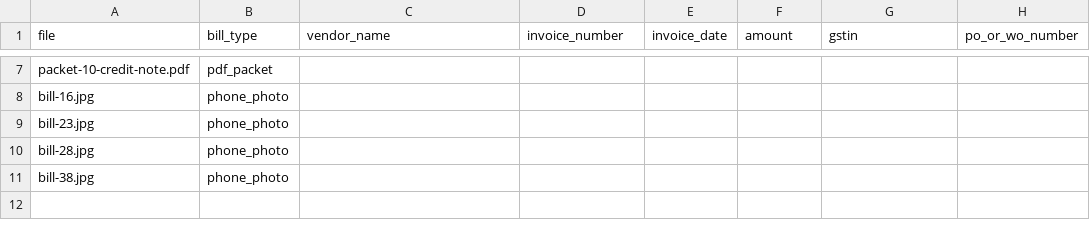
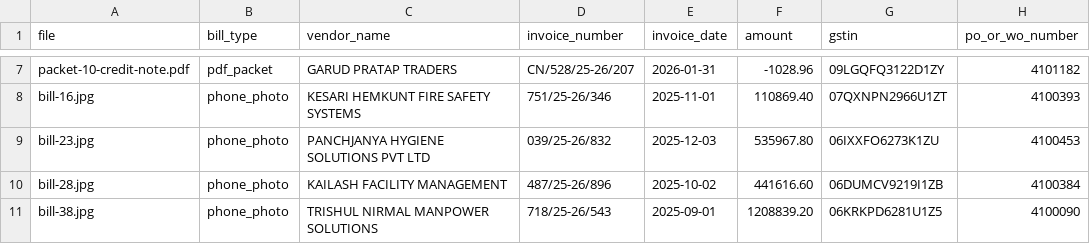
Before and after one commit to zee10524/midbencher, a CSV file: analysis/gold_labels.csv, drawn as a sheet; only a part is shown, gaps mark what is left out; the diff covers the shown part only; the diff names each change by its address in the sheet, - before the commit and + after, or states it on an @@ line.

```diff
--- a/analysis/gold_labels.csv
+++ b/analysis/gold_labels.csv
-C7 (vendor_name): (empty)
+C7 (vendor_name): GARUD PRATAP TRADERS
-D7 (invoice_number): (empty)
+D7 (invoice_number): CN/528/25-26/207
-E7 (invoice_date): (empty)
+E7 (invoice_date): 2026-01-31
-F7 (amount): (empty)
+F7 (amount): -1028.96
-G7 (gstin): (empty)
+G7 (gstin): 09LGQFQ3122D1ZY
-H7 (po_or_wo_number): (empty)
+H7 (po_or_wo_number): 4101182
-C8 (vendor_name): (empty)
+C8 (vendor_name): KESARI HEMKUNT FIRE SAFETY SYSTEMS
-D8 (invoice_number): (empty)
+D8 (invoice_number): 751/25-26/346
-E8 (invoice_date): (empty)
+E8 (invoice_date): 2025-11-01
-F8 (amount): (empty)
+F8 (amount): 110869.40
-G8 (gstin): (empty)
+G8 (gstin): 07QXNPN2966U1ZT
-H8 (po_or_wo_number): (empty)
+H8 (po_or_wo_number): 4100393
-C9 (vendor_name): (empty)
+C9 (vendor_name): PANCHJANYA HYGIENE SOLUTIONS PVT LTD
-D9 (invoice_number): (empty)
+D9 (invoice_number): 039/25-26/832
-E9 (invoice_date): (empty)
+E9 (invoice_date): 2025-12-03
-F9 (amount): (empty)
+F9 (amount): 535967.80
-G9 (gstin): (empty)
+G9 (gstin): 06IXXFO6273K1ZU
-H9 (po_or_wo_number): (empty)
+H9 (po_or_wo_number): 4100453
-C10 (vendor_name): (empty)
+C10 (vendor_name): KAILASH FACILITY MANAGEMENT
-D10 (invoice_number): (empty)
+D10 (invoice_number): 487/25-26/896
-E10 (invoice_date): (empty)
+E10 (invoice_date): 2025-10-02
-F10 (amount): (empty)
+F10 (amount): 441616.60
-G10 (gstin): (empty)
+G10 (gstin): 06DUMCV9219I1ZB
-H10 (po_or_wo_number): (empty)
+H10 (po_or_wo_number): 4100384
-C11 (vendor_name): (empty)
+C11 (vendor_name): TRISHUL NIRMAL MANPOWER SOLUTIONS
-D11 (invoice_number): (empty)
+D11 (invoice_number): 718/25-26/543
-E11 (invoice_date): (empty)
+E11 (invoice_date): 2025-09-01
-F11 (amount): (empty)
+F11 (amount): 1208839.20
-G11 (gstin): (empty)
+G11 (gstin): 06KRKPD6281U1Z5
-H11 (po_or_wo_number): (empty)
+H11 (po_or_wo_number): 4100090
```
Also changed, not shown: 30 edited cells elsewhere in this file.
